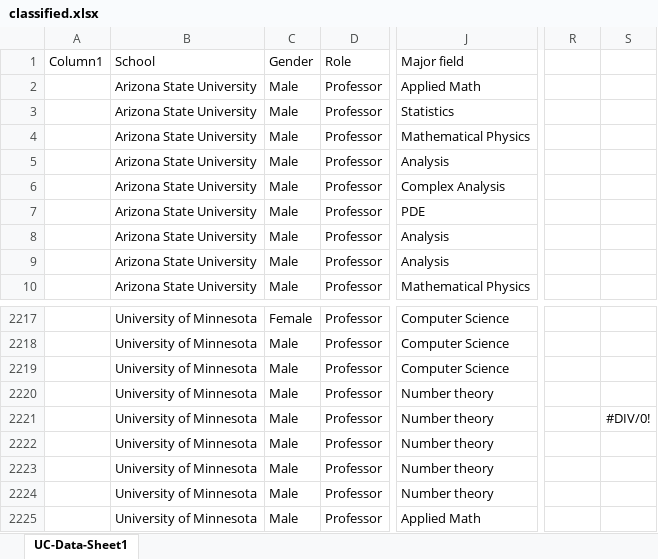
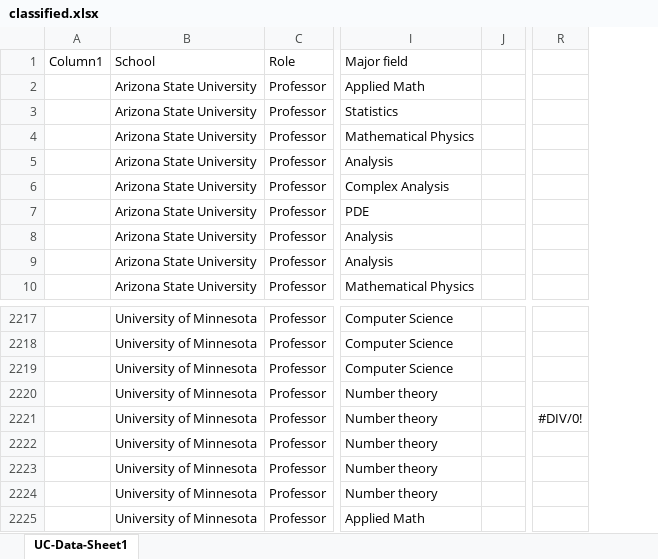
Before and after one commit to joshp112358/Differences, an Excel workbook: classified.xlsx, sheet UC-Data-Sheet1, drawn as a sheet; only a part is shown, gaps mark what is left out; values as stored, in another font and other column widths than the file's, no borders; table styles not drawn; removed rows and columns are numbered as before the commit, all else as after; the diff names each change by its address in the sheet, - before the commit and + after, or states it on an @@ line.

```diff
--- a/classified.xlsx (sheet UC-Data-Sheet1)
+++ b/classified.xlsx (sheet UC-Data-Sheet1)
-column C (Gender), rows 2-10: all Male; rows 2217-2225: Female | Male | Male | Male | Male | Male | Male | Male | Male
+column J, empty
-column S, row 2221: #DIV/0!
-R2221: (empty)
+R2221: #DIV/0!
```
Also changed, not shown: formulas that keep their value, 2 other files.
